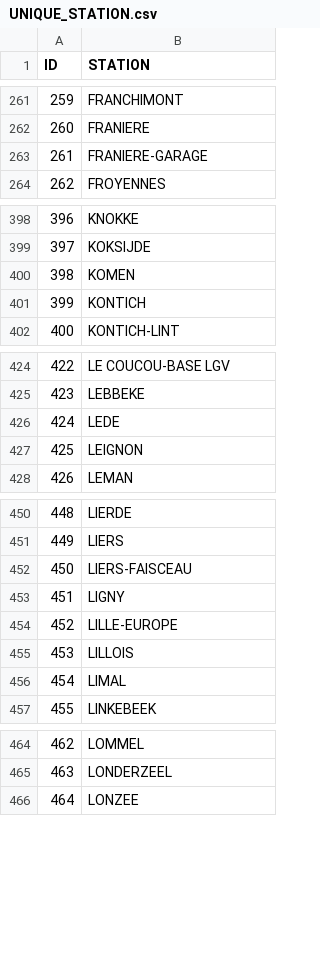
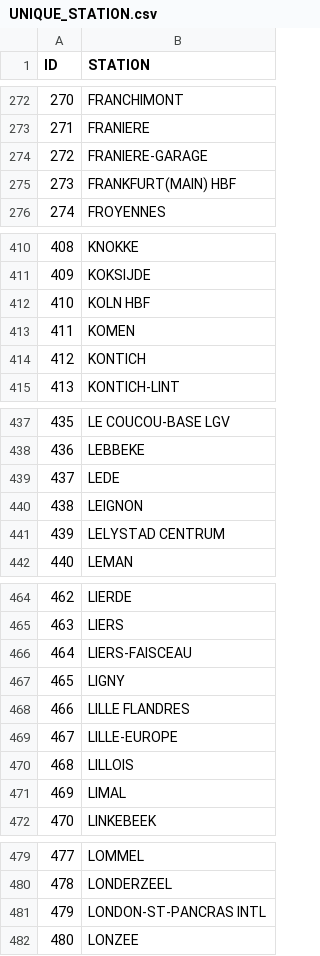
Before and after one commit to LeiY769/DataProject, a CSV file: UNIQUE_STATION.csv, drawn as a sheet; only a part is shown, gaps mark what is left out; the diff covers the shown part only; the diff names each change by its address in the sheet, - before the commit and + after, or states it on an @@ line.

```diff
--- a/UNIQUE_STATION.csv
+++ b/UNIQUE_STATION.csv
@@ column A (ID) renumbered from row 4 down @@
+row 275: 273 | FRANKFURT(MAIN) HBF
+row 412: 410 | KOLN HBF
+row 441: 439 | LELYSTAD CENTRUM
+row 468: 466 | LILLE FLANDRES
+row 481: 479 | LONDON-ST-PANCRAS INTL
```
Also changed, not shown: 21 added rows elsewhere in this file, 4 other files.
